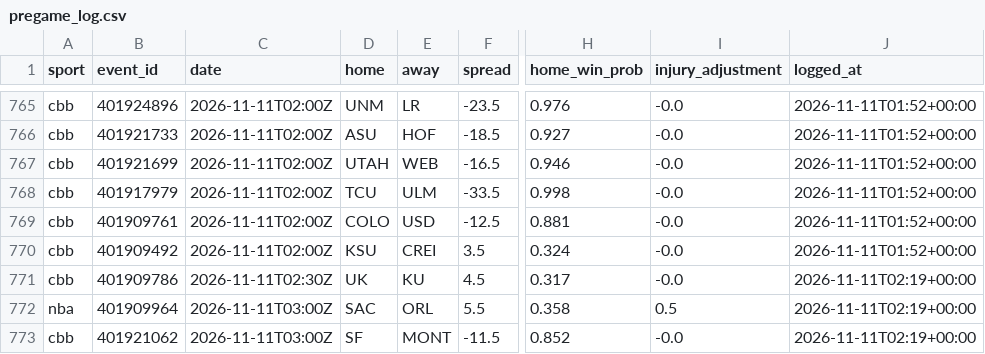
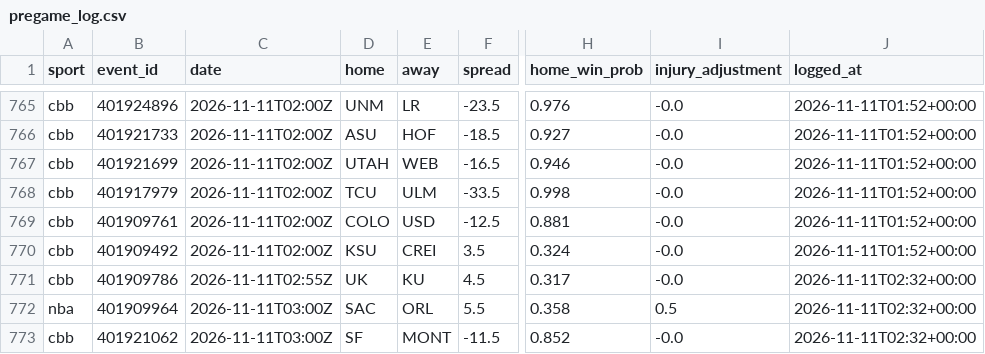
Before and after one commit to adotscotty/HandsDownAI, a CSV file: data/pregame_log.csv, drawn as a sheet; only a part is shown, gaps mark what is left out; the diff names each change by its address in the sheet, - before the commit and + after, or states it on an @@ line.

```diff
--- a/data/pregame_log.csv
+++ b/data/pregame_log.csv
-C771 (date): 2026-11-11T02:30Z
+C771 (date): 2026-11-11T02:55Z
-J771:J773 (logged_at): 2026-11-11T02:19+00:00
+J771:J773 (logged_at): 2026-11-11T02:32+00:00
```
Also changed, not shown: data/current_cbb.csv, data/season_cbb.csv, 1 other file.
